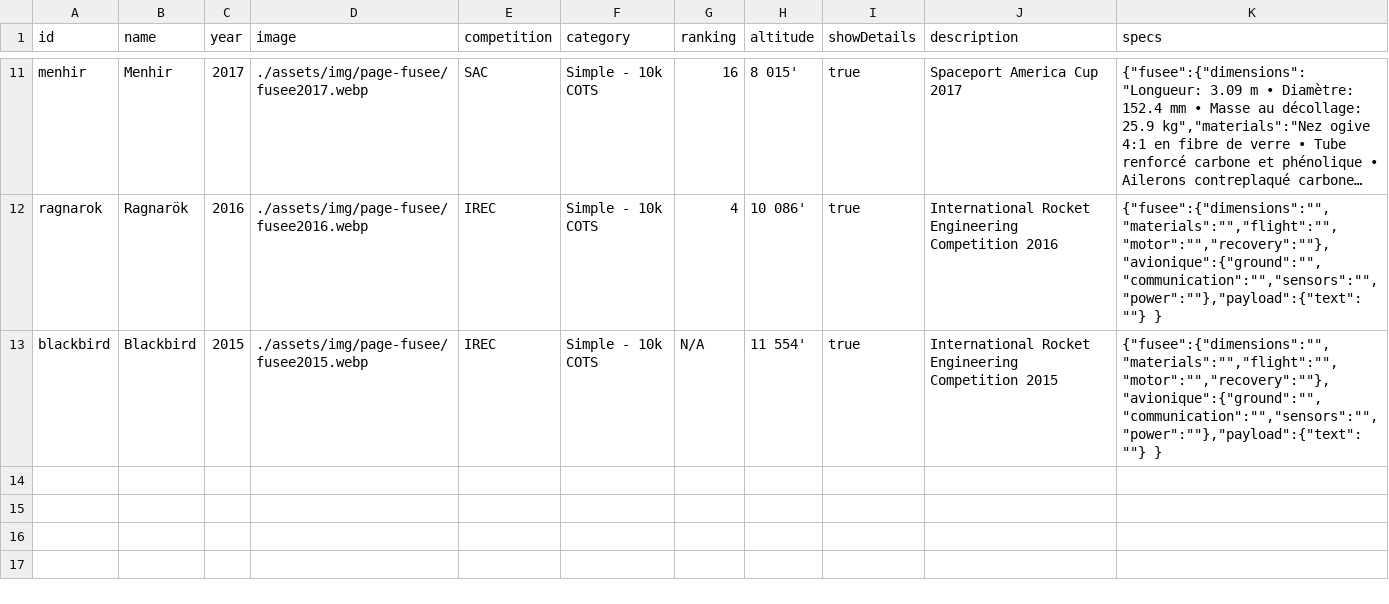
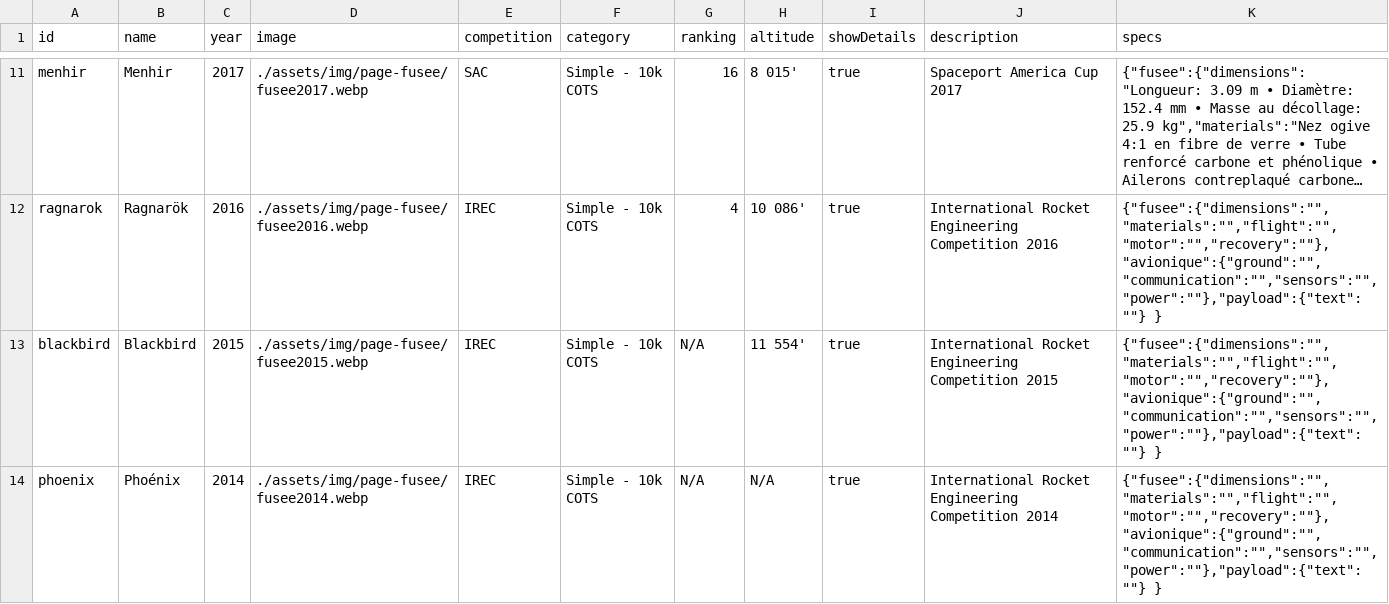
Before and after one commit to ul-gaul/website, a CSV file: src/assets/docs/rockets.csv, drawn as a sheet; only a part is shown, gaps mark what is left out; long unchanged cells end in ….

Commit message:
chore: add phoenix rocket and remove old png, update pagoma pic

```diff
--- a/src/assets/docs/rockets.csv
+++ b/src/assets/docs/rockets.csv
@@ -13 +13,2 @@ ragnarok,Ragnarök,2016,./assets/img/page-fusee/fusee2016.webp,IREC,Simple - 10k
 blackbird,Blackbird,2015,./assets/img/page-fusee/fusee2015.webp,IREC,Simple - 10k COTS,N/A,11 554',true,International Rocket Engineering Competition 2015,"{""fusee"":{""dimensions"":"""",""materials"":"""",""flight"":"""",""motor"":"""",""recovery"":""""},""avionique"":{""ground"":"""",""communication"":"""",""sensors"":"""",""power"":""""},""payload"":{""text"":""""} }"
+phoenix,Phoénix,2014,./assets/img/page-fusee/fusee2014.webp,IREC,Simple - 10k COTS,N/A,N/A,true,International Rocket Engineering Competition 2014,"{""fusee"":{""dimensions"":"""",""materials"":"""",""flight"":"""",""motor"":"""",""recovery"":""""},""avionique"":{""ground"":"""",""communication"":"""",""sensors"":"""",""power"":""""},""payload"":{""text"":""""} }"
```
Also changed, not shown: 4 other files.
